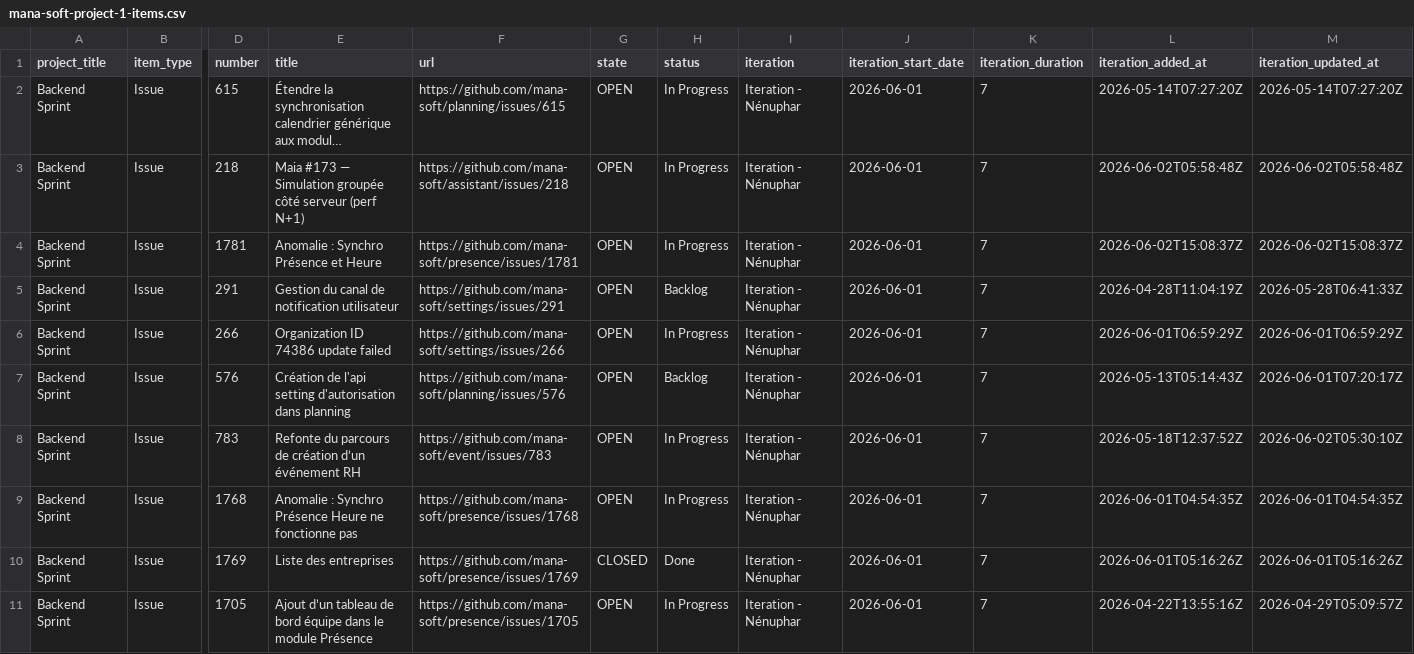
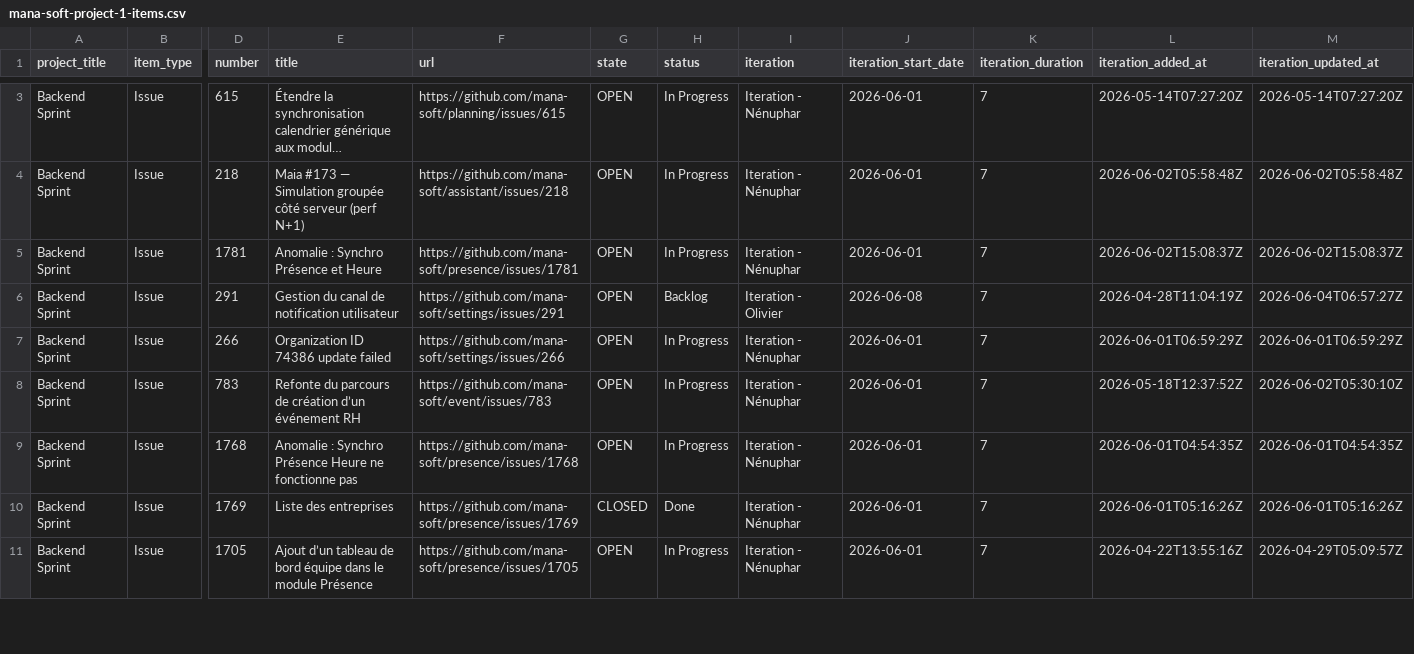
Before and after one commit to siven76/dev-dashboard, a CSV file: docs/briefs/mana-soft-project-1-items.csv, drawn as a sheet; only a part is shown, gaps mark what is left out; long unchanged cells end in …; removed rows and columns are numbered as before the commit, all else as after; rows hold the shown columns only; the diff covers the shown part only; the diff names each change by its address in the sheet, - before the commit and + after, or states it on an @@ line.

```diff
--- a/docs/briefs/mana-soft-project-1-items.csv
+++ b/docs/briefs/mana-soft-project-1-items.csv
-I6 (iteration): Iteration - Nénuphar
+I6 (iteration): Iteration - Olivier
-J6 (iteration_start_date): 2026-06-01
+J6 (iteration_start_date): 2026-06-08
-M6 (iteration_updated_at): 2026-05-28T06:41:33Z
+M6 (iteration_updated_at): 2026-06-04T06:57:27Z
-row 7: Backend Sprint | Issue | 576 | Création de l'api setting d'autorisation dans planning | https://github.com/mana-soft/planning/issues/576 | OPEN | Backlog | Iteration - Nénuphar | 2026-06-01 | 7 | 2026-05-13T05:14:43Z | 2026-06-01T07:20:17Z
```
Also changed, not shown: 2 added rows, 1 removed row, 1 moved row and 10 edited cells elsewhere in this file, 2 other files.
